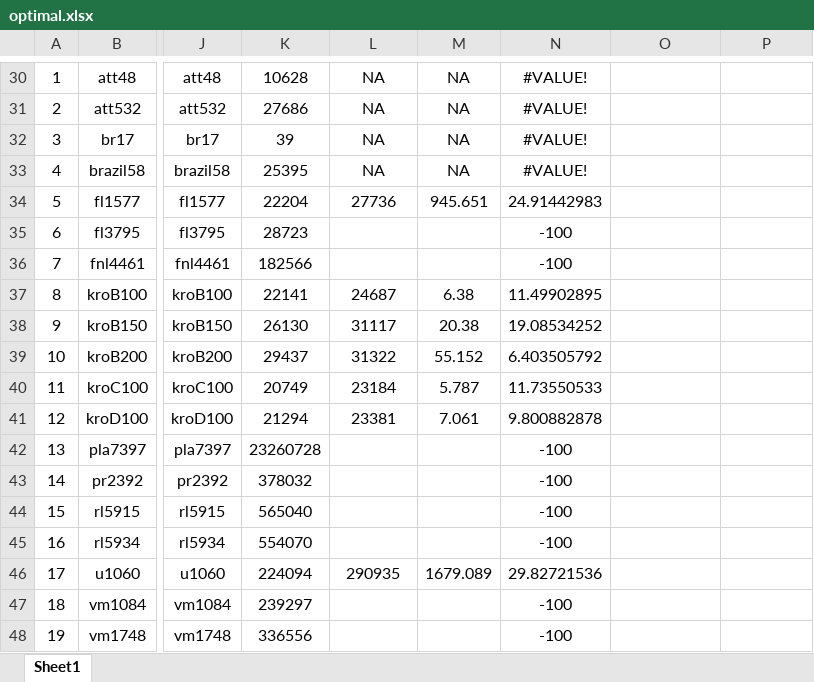
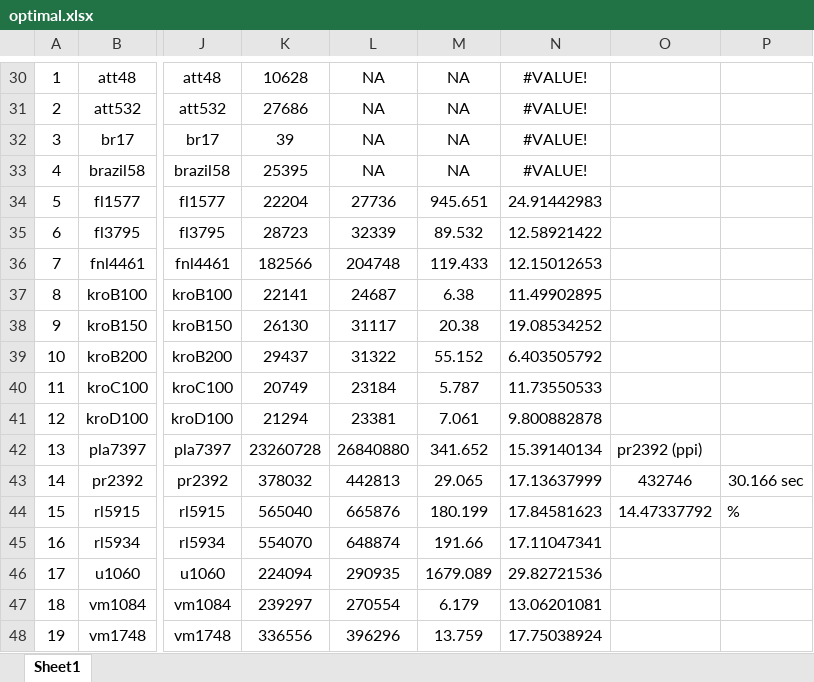
Before and after one commit to BichonxD/TSP_PS, an Excel workbook: Docs/doc_synthese/optimal.xlsx, sheet Sheet1, drawn as a sheet; only a part is shown, gaps mark what is left out; values as stored, in another font and other column widths than the file's, no borders; the diff names each change by its address in the sheet, - before the commit and + after, or states it on an @@ line.

```diff
--- a/Docs/doc_synthese/optimal.xlsx (sheet Sheet1)
+++ b/Docs/doc_synthese/optimal.xlsx (sheet Sheet1)
-L35: (empty)
+L35: 32339
-M35: (empty)
+M35: 89.532
-N35: -100
+N35: 12.58921422
-L36: (empty)
+L36: 204748
-M36: (empty)
+M36: 119.433
-N36: -100
+N36: 12.15012653
-L42: (empty)
+L42: 26840880
-M42: (empty)
+M42: 341.652
-N42: -100
+N42: 15.39140134
-O42: (empty)
+O42: pr2392 (ppi)
-L43: (empty)
+L43: 442813
-M43: (empty)
+M43: 29.065
-N43: -100
+N43: 17.13637999
-O43: (empty)
+O43: 432746
-P43: (empty)
+P43: 30.166 sec
-L44: (empty)
+L44: 665876
-M44: (empty)
+M44: 180.199
-N44: -100
+N44: 17.84581623
-O44: (empty)
+O44: 14.47337792
-P44: (empty)
+P44: %
-L45: (empty)
+L45: 648874
-M45: (empty)
+M45: 191.66
-N45: -100
+N45: 17.11047341
-L47: (empty)
+L47: 270554
-M47: (empty)
+M47: 6.179
-N47: -100
+N47: 13.06201081
-L48: (empty)
+L48: 396296
-M48: (empty)
+M48: 13.759
-N48: -100
+N48: 17.75038924
```
Also changed, not shown: 8 other files.
